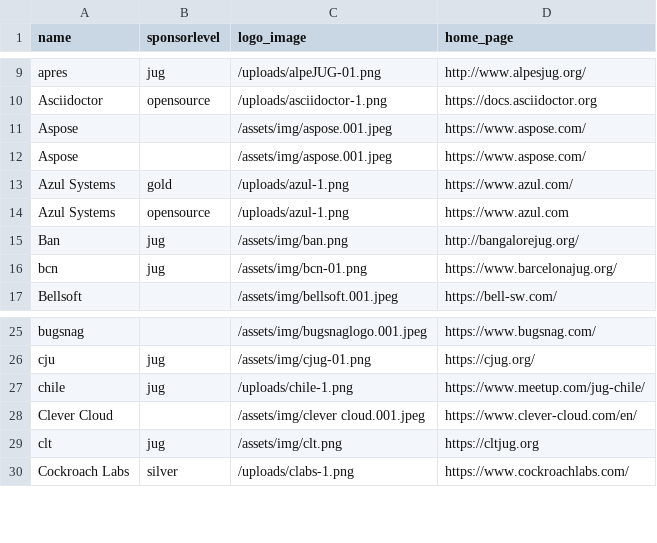
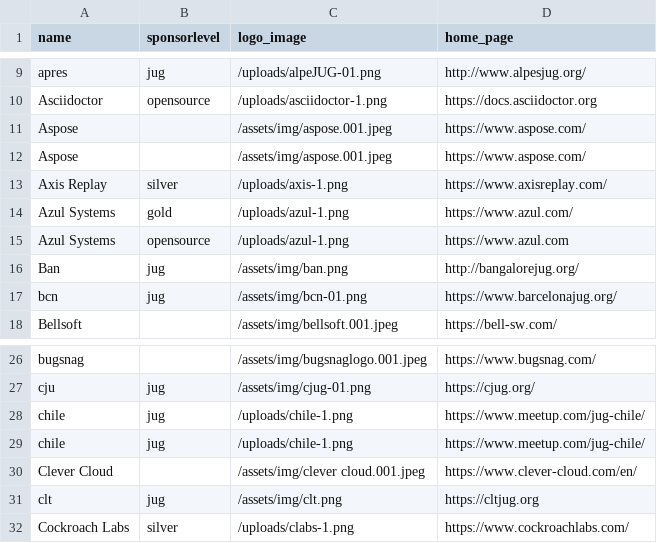
Before and after one commit to devnexus/devnexus-site, a CSV file: _data/sponsors.csv, drawn as a sheet; only a part is shown, gaps mark what is left out; the diff names each change by its address in the sheet, - before the commit and + after, or states it on an @@ line.

```diff
--- a/_data/sponsors.csv
+++ b/_data/sponsors.csv
+row 13: Axis Replay | silver | /uploads/axis-1.png | https://www.axisreplay.com/
+row 28: chile | jug | /uploads/chile-1.png | https://www.meetup.com/jug-chile/
```
Also changed, not shown: 1 other file.
